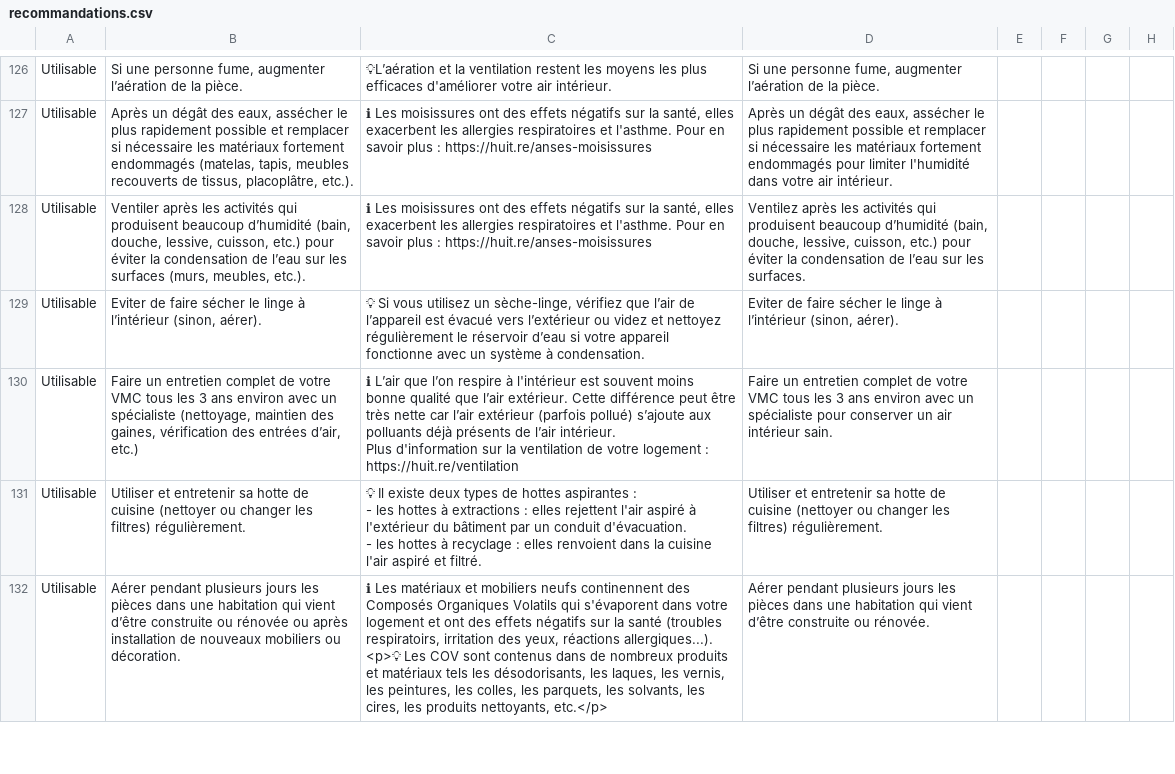
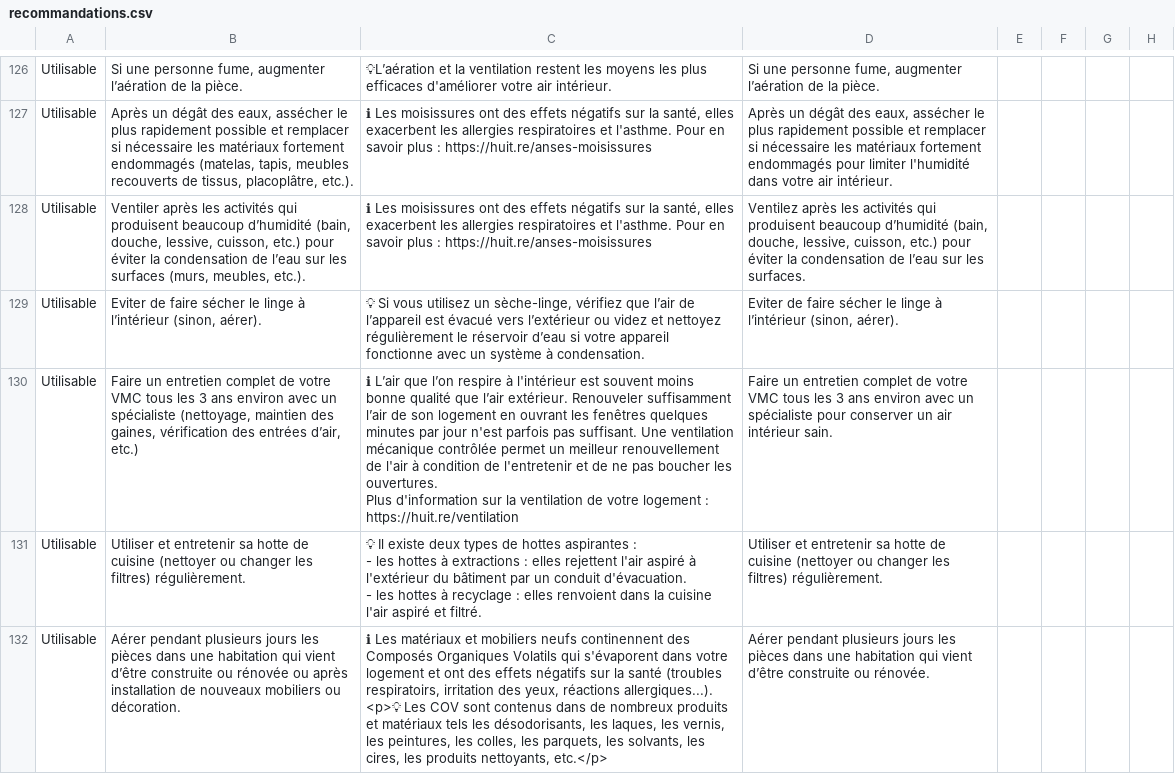
Before and after one commit to betagouv/recosante-api, a CSV file: data/recommandations.csv, drawn as a sheet; only a part is shown, gaps mark what is left out; ↵ is a line break in a cell; the diff names each change by its address in the sheet, - before the commit and + after, or states it on an @@ line.

Commit message:
Update recommandations.csv

```diff
--- a/data/recommandations.csv
+++ b/data/recommandations.csv
-C130: …l’air extérieur. Cette différence peut être très nette car l’air extérieur (parfois pollué) s’ajoute aux polluants déjà présents de l’air intérieur. ↵ Plus d'information…
+C130: …l’air extérieur. Renouveler suffisamment l’air de son logement en ouvrant les fenêtres quelques minutes par jour n'est parfois pas suffisant. Une ventilation mécanique contrôlée permet un meilleur renouvellement de l'air à condition de l'entretenir et de ne pas boucher les ouvertures. ↵ Plus d'information…
```
